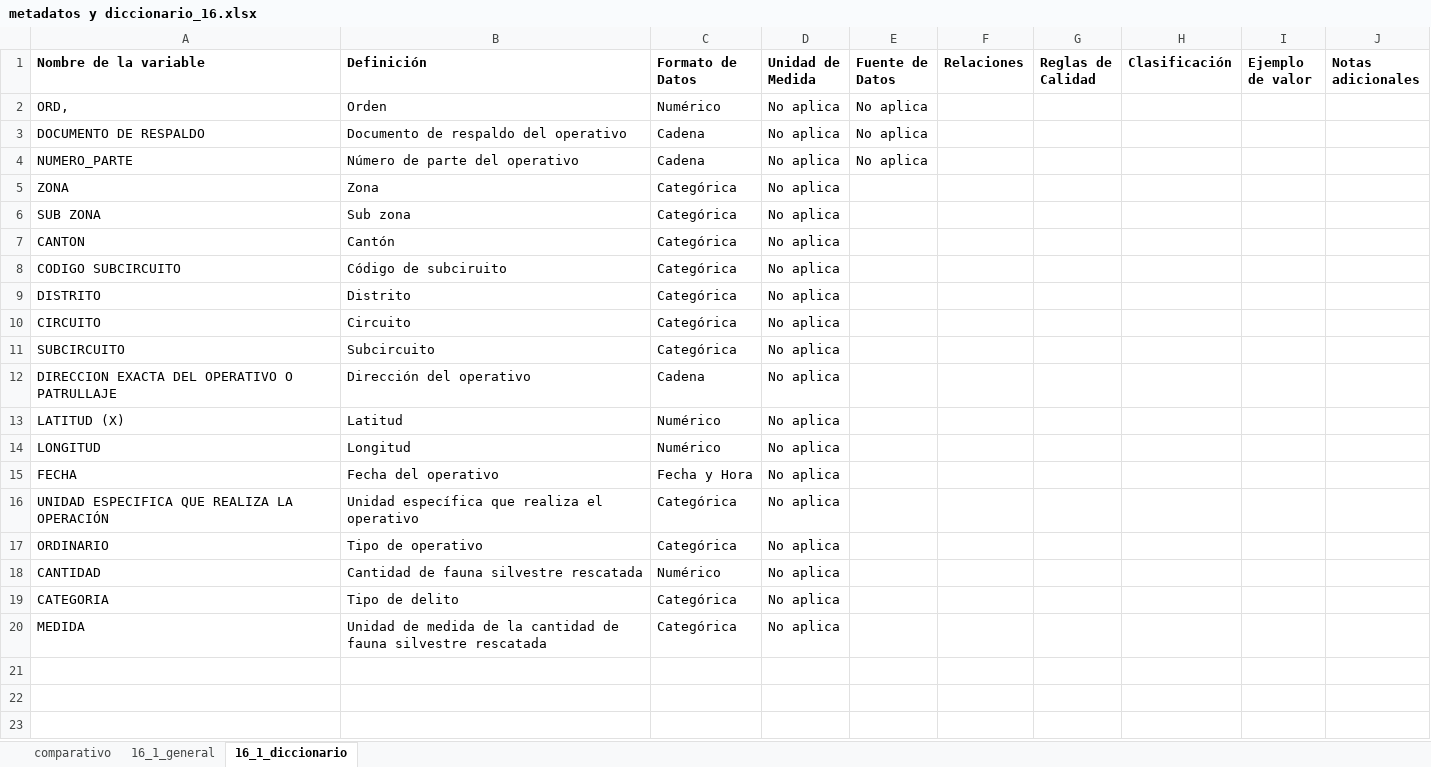
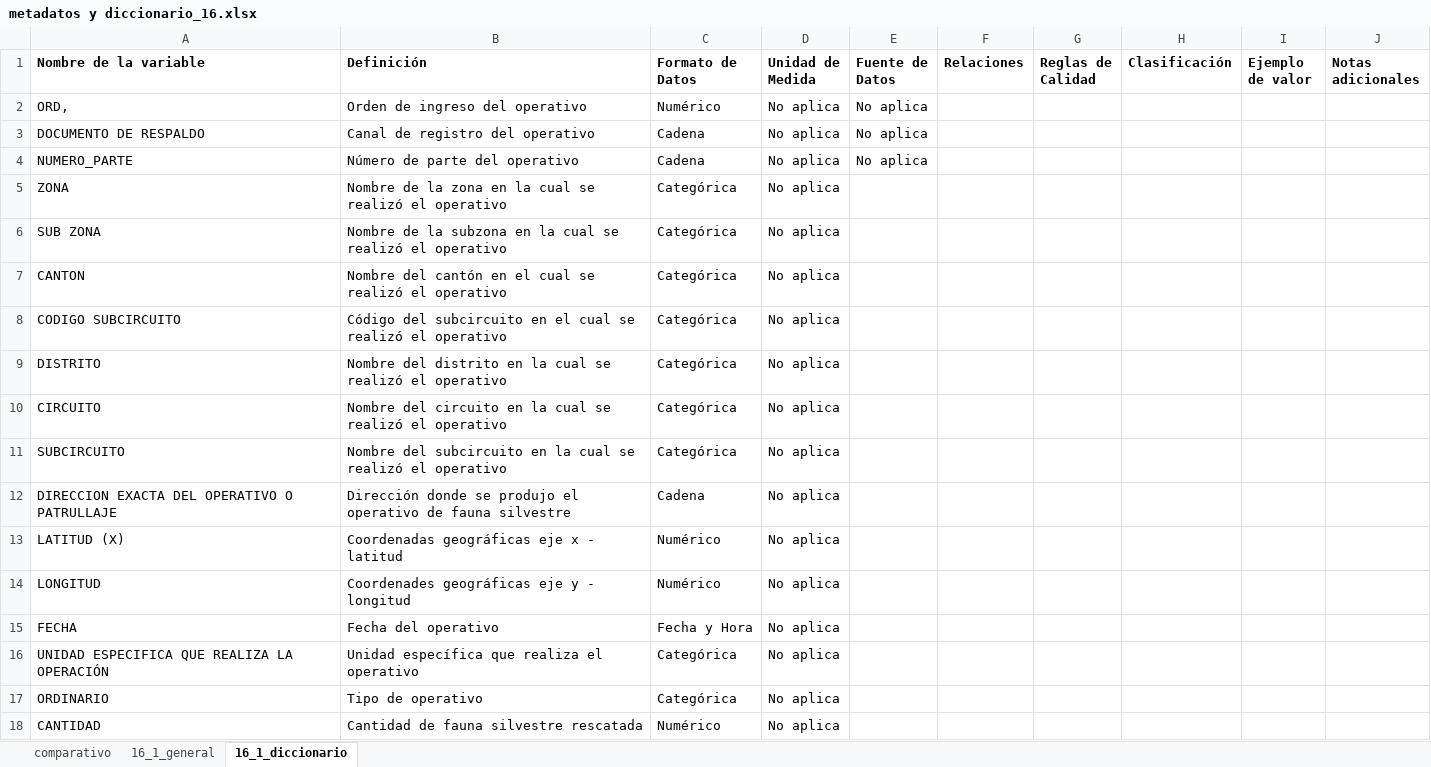
Before and after one commit to matjaviernunez/wcs, an Excel workbook: 04_Entregable 2/previo/metadatos y diccionario_16.xlsx, sheet 16_1_diccionario, drawn as a sheet; only a part is shown; the shorter side is filled out with more unchanged rows; values as stored, in another font and other column widths than the file's, no borders; conditional formats not drawn; the diff names each change by its address in the sheet, - before the commit and + after, or states it on an @@ line.

Commit message:
metadatos y diccionarios

```diff
--- a/04_Entregable 2/previo/metadatos y diccionario_16.xlsx (sheet 16_1_diccionario)
+++ b/04_Entregable 2/previo/metadatos y diccionario_16.xlsx (sheet 16_1_diccionario)
-B2 (Definición): Orden
+B2 (Definición): Orden de ingreso del operativo
-B3 (Definición): Documento de respaldo del operativo
+B3 (Definición): Canal de registro del operativo
-B5 (Definición): Zona
+B5 (Definición): Nombre de la zona en la cual se realizó el operativo
-B6 (Definición): Sub zona
+B6 (Definición): Nombre de la subzona en la cual se realizó el operativo
-B7 (Definición): Cantón
+B7 (Definición): Nombre del cantón en el cual se realizó el operativo
-B8 (Definición): Código de subciruito
+B8 (Definición): Código del subcircuito en el cual se realizó el operativo
-B9 (Definición): Distrito
+B9 (Definición): Nombre del distrito en la cual se realizó el operativo
-B10 (Definición): Circuito
+B10 (Definición): Nombre del circuito en la cual se realizó el operativo
-B11 (Definición): Subcircuito
+B11 (Definición): Nombre del subcircuito en la cual se realizó el operativo
-B12 (Definición): Dirección del operativo
+B12 (Definición): Dirección donde se produjo el operativo de fauna silvestre
-B13 (Definición): Latitud
+B13 (Definición): Coordenadas geográficas eje x - latitud
-B14 (Definición): Longitud
+B14 (Definición): Coordenades geográficas eje y - longitud
```
Also changed, not shown: 1 other file.
